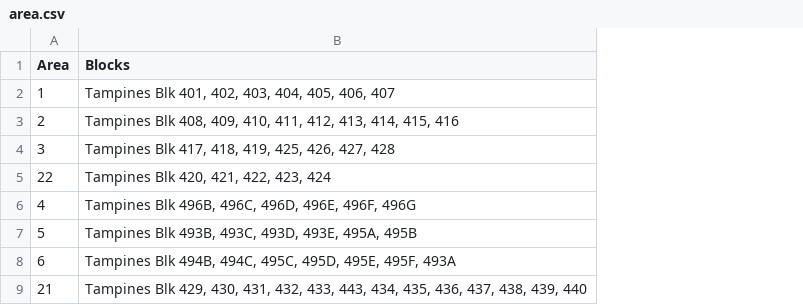
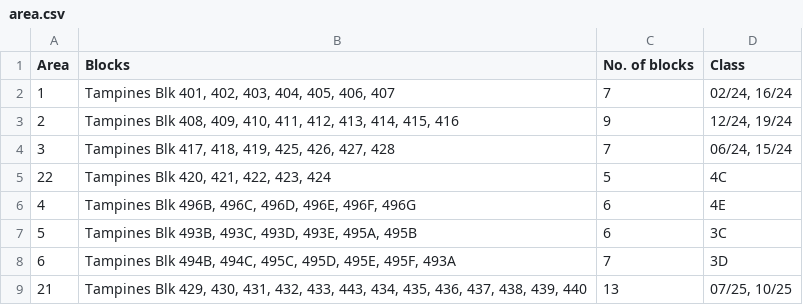
Before and after one commit to physicstjc/apps, a CSV file: gogreenday/area.csv, drawn as a sheet; only a part is shown; the diff names each change by its address in the sheet, - before the commit and + after, or states it on an @@ line.

Commit message:
Add files via upload

```diff
--- a/gogreenday/area.csv
+++ b/gogreenday/area.csv
+column C (No. of blocks), rows 2-9: 7 | 9 | 7 | 5 | 6 | 6 | 7 | 13
+column D (Class), rows 2-9: 02/24, 16/24 | 12/24, 19/24 | 06/24, 15/24 | 4C | 4E | 3C | 3D | 07/25, 10/25
```
